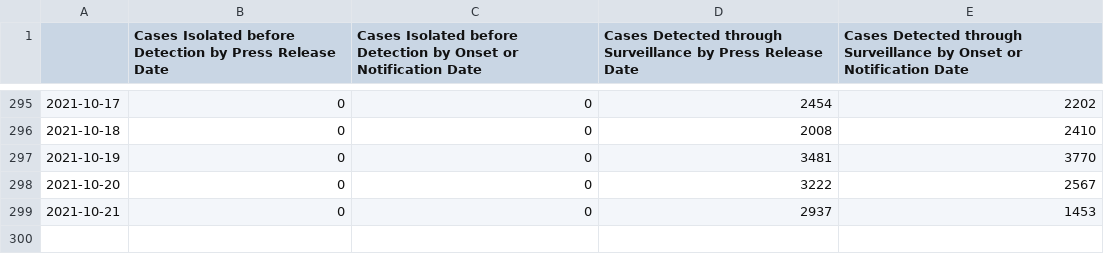
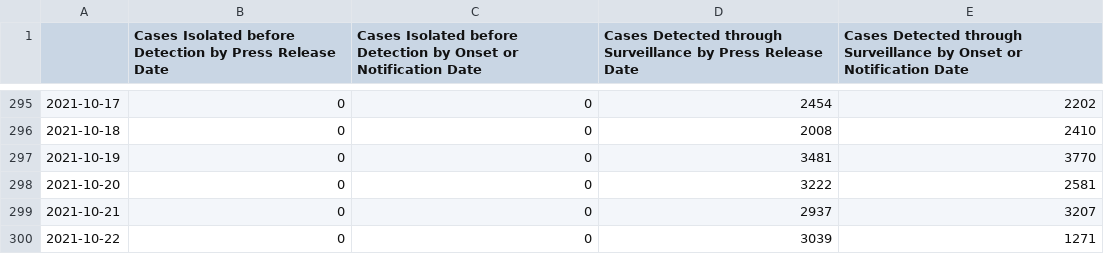
Before and after one commit to josesho/singapore-covid19-data, a CSV file: NumberOfCases/EpidemicCurveOfCommunityCases.csv, drawn as a sheet; only a part is shown, gaps mark what is left out.

```diff
--- a/NumberOfCases/EpidemicCurveOfCommunityCases.csv
+++ b/NumberOfCases/EpidemicCurveOfCommunityCases.csv
@@ -297,3 +297,4 @@
 2021-10-19,0,0,3481,3770
-2021-10-20,0,0,3222,2567
-2021-10-21,0,0,2937,1453
+2021-10-20,0,0,3222,2581
+2021-10-21,0,0,2937,3207
+2021-10-22,0,0,3039,1271
```
Also changed, not shown: CaseStatus/CaseStatus.csv, NumberOfCases/EpidemicCurve.csv, 4 other files.
